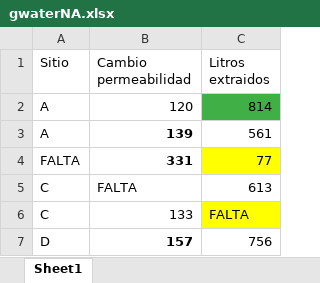
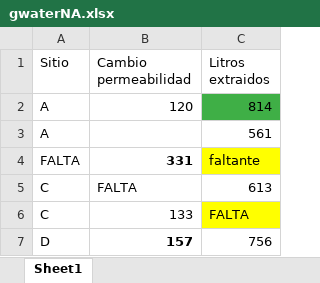
Before and after one commit to luisDVA/curso-calc, an Excel workbook: hojs/hojs/gwaterNA.xlsx, sheet Sheet1, drawn as a sheet; values as stored, in another font and other column widths than the file's, no borders; the diff names each change by its address in the sheet, - before the commit and + after, or states it on an @@ line.

Commit message:
na

```diff
--- a/hojs/hojs/gwaterNA.xlsx (sheet Sheet1)
+++ b/hojs/hojs/gwaterNA.xlsx (sheet Sheet1)
-B3 (Cambio permeabilidad): 139
+B3 (Cambio permeabilidad): (empty)
-C4 (Litros extraidos): 77
+C4 (Litros extraidos): faltante
```
